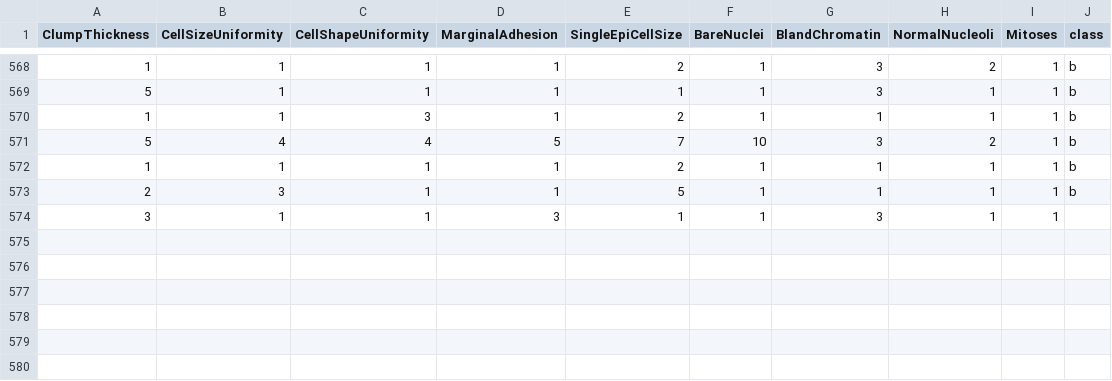
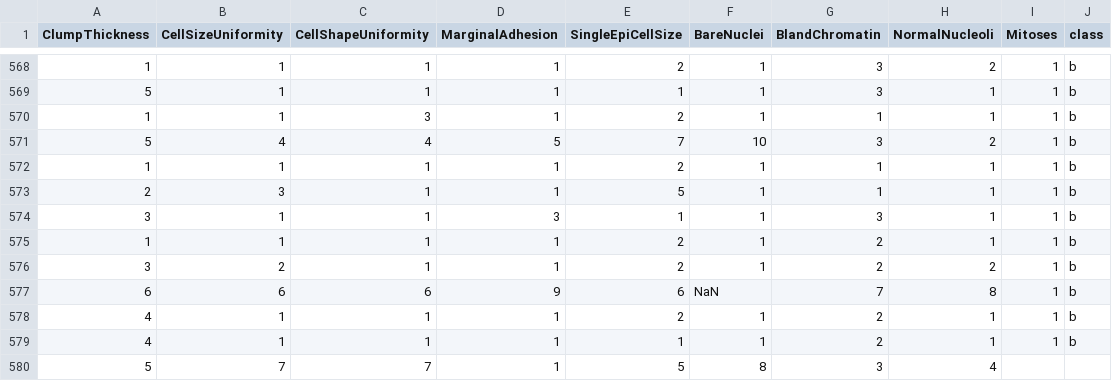
Before and after one commit to FatioSE/Kernel-PCA-DR, a CSV file: datasets/breast-cancer/breast-cancer-Training3.csv, drawn as a sheet; only a part is shown, gaps mark what is left out.

```diff
--- a/datasets/breast-cancer/breast-cancer-Training3.csv
+++ b/datasets/breast-cancer/breast-cancer-Training3.csv
@@ -573,2 +573,8 @@ ClumpThickness,CellSizeUniformity,CellShapeUniformity,MarginalAdhesion,SingleEpi
 2,3,1,1,5,1,1,1,1,b
-3,1,1,3,1,1,3,1,1
+3,1,1,3,1,1,3,1,1,b
+1,1,1,1,2,1,2,1,1,b
+3,2,1,1,2,1,2,2,1,b
+6,6,6,9,6,NaN,7,8,1,b
+4,1,1,1,2,1,2,1,1,b
+4,1,1,1,1,1,2,1,1,b
+5,7,7,1,5,8,3,4
```
